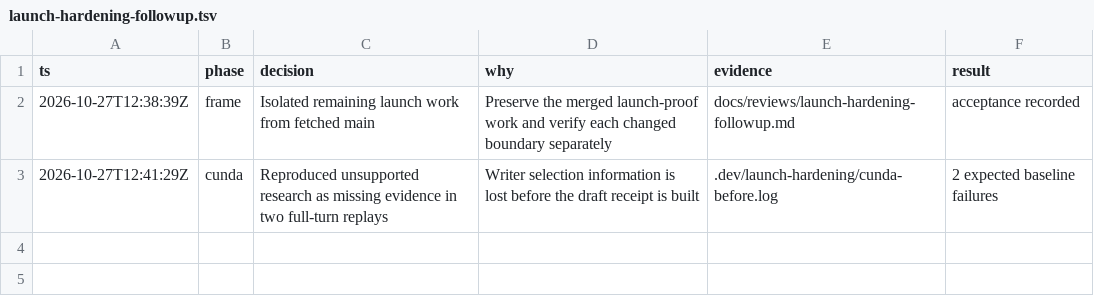
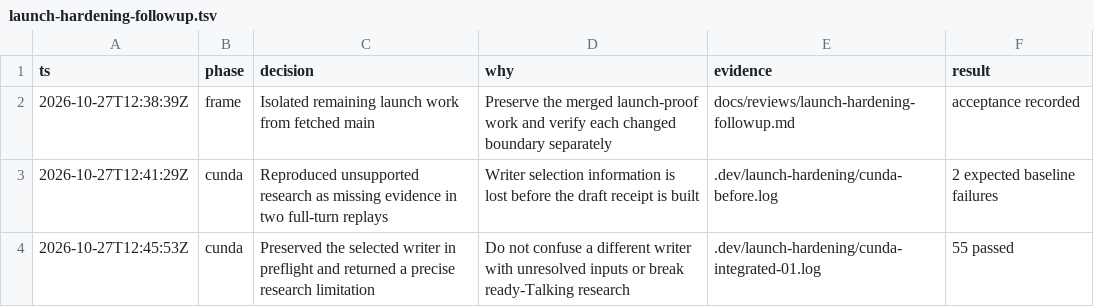
Before and after one commit to emirerben/nova, a TSV file: docs/reviews/launch-hardening-followup.tsv, drawn as a sheet.

Commit message:
fix(kria): report unsupported research preparation before approval

```diff
--- a/docs/reviews/launch-hardening-followup.tsv
+++ b/docs/reviews/launch-hardening-followup.tsv
@@ -3 +3,2 @@ ts	phase	decision	why	evidence	result
 2026-10-27T12:41:29Z	cunda	Reproduced unsupported research as missing evidence in two full-turn replays	Writer selection information is lost before the draft receipt is built	.dev/launch-hardening/cunda-before.log	2 expected baseline failures
+2026-10-27T12:45:53Z	cunda	Preserved the selected writer in preflight and returned a precise research limitation	Do not confuse a different writer with unresolved inputs or break ready-Talking research	.dev/launch-hardening/cunda-integrated-01.log	55 passed
```
Also changed, not shown: 4 other files.
